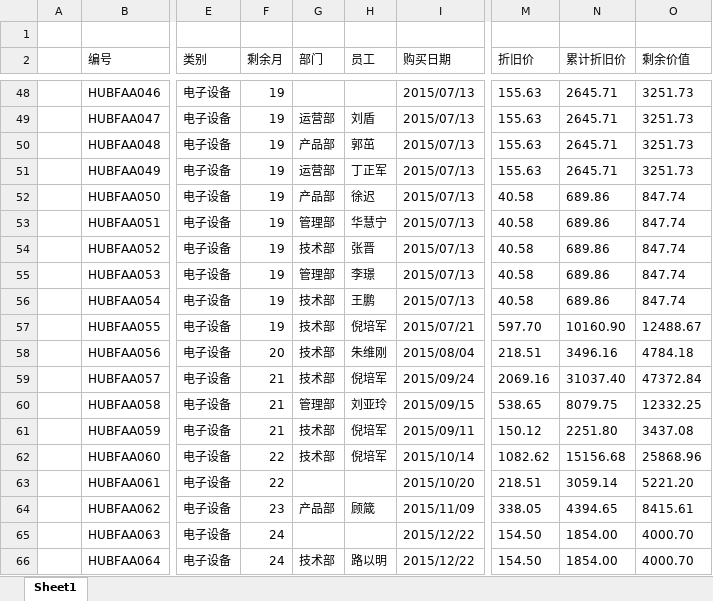
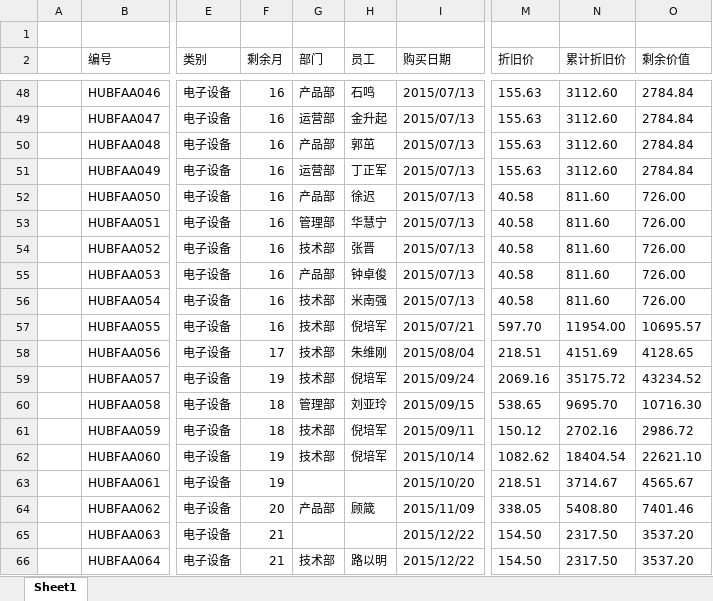
Before and after one commit to ivanbearcat/wzhl_oa, an Excel workbook: static/files/fixed_assets.xlsx, sheet Sheet1, drawn as a sheet; only a part is shown, gaps mark what is left out; values as stored, in another font and other column widths than the file's, no borders; the diff covers the shown part only; the diff names each change by its address in the sheet, - before the commit and + after, or states it on an @@ line.

```diff
--- a/static/files/fixed_assets.xlsx (sheet Sheet1)
+++ b/static/files/fixed_assets.xlsx (sheet Sheet1)
-F48:F57 (剩余月): 19
+F48:F57 (剩余月): 16
-G48 (部门): (empty)
+G48 (部门): 产品部
-H48 (员工): (empty)
+H48 (员工): 石鸣
-N48:N51 (累计折旧价): 2645.71
+N48:N51 (累计折旧价): 3112.60
-O48:O51 (剩余价值): 3251.73
+O48:O51 (剩余价值): 2784.84
-H49 (员工): 刘盾
+H49 (员工): 金升起
-N52:N56 (累计折旧价): 689.86
+N52:N56 (累计折旧价): 811.60
-O52:O56 (剩余价值): 847.74
+O52:O56 (剩余价值): 726.00
-G55 (部门): 管理部
+G55 (部门): 产品部
-H55 (员工): 李璟
+H55 (员工): 钟卓俊
-H56 (员工): 王鹏
+H56 (员工): 米南强
-N57 (累计折旧价): 10160.90
+N57 (累计折旧价): 11954.00
-O57 (剩余价值): 12488.67
+O57 (剩余价值): 10695.57
-F58 (剩余月): 20
+F58 (剩余月): 17
-N58 (累计折旧价): 3496.16
+N58 (累计折旧价): 4151.69
-O58 (剩余价值): 4784.18
+O58 (剩余价值): 4128.65
-F59 (剩余月): 21
+F59 (剩余月): 19
-N59 (累计折旧价): 31037.40
+N59 (累计折旧价): 35175.72
-O59 (剩余价值): 47372.84
+O59 (剩余价值): 43234.52
-F60:F61 (剩余月): 21
+F60:F61 (剩余月): 18
-N60 (累计折旧价): 8079.75
+N60 (累计折旧价): 9695.70
-O60 (剩余价值): 12332.25
+O60 (剩余价值): 10716.30
-N61 (累计折旧价): 2251.80
+N61 (累计折旧价): 2702.16
-O61 (剩余价值): 3437.08
+O61 (剩余价值): 2986.72
-F62:F63 (剩余月): 22
+F62:F63 (剩余月): 19
-N62 (累计折旧价): 15156.68
+N62 (累计折旧价): 18404.54
-O62 (剩余价值): 25868.96
+O62 (剩余价值): 22621.10
-N63 (累计折旧价): 3059.14
+N63 (累计折旧价): 3714.67
-O63 (剩余价值): 5221.20
+O63 (剩余价值): 4565.67
-F64 (剩余月): 23
+F64 (剩余月): 20
-N64 (累计折旧价): 4394.65
+N64 (累计折旧价): 5408.80
-O64 (剩余价值): 8415.61
+O64 (剩余价值): 7401.46
-F65:F66 (剩余月): 24
+F65:F66 (剩余月): 21
-N65:N66 (累计折旧价): 1854.00
+N65:N66 (累计折旧价): 2317.50
-O65:O66 (剩余价值): 4000.70
+O65:O66 (剩余价值): 3537.20
```
Also changed, not shown: 255 edited cells elsewhere in this sheet, static/files/KPI_year.xlsx, 2 other files.
